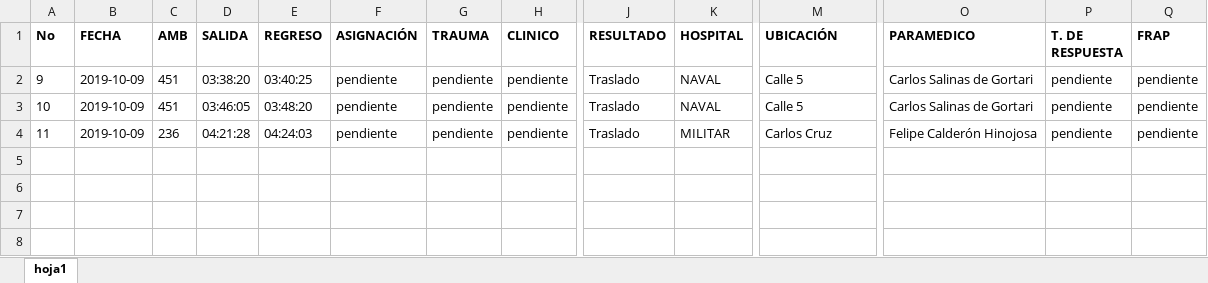
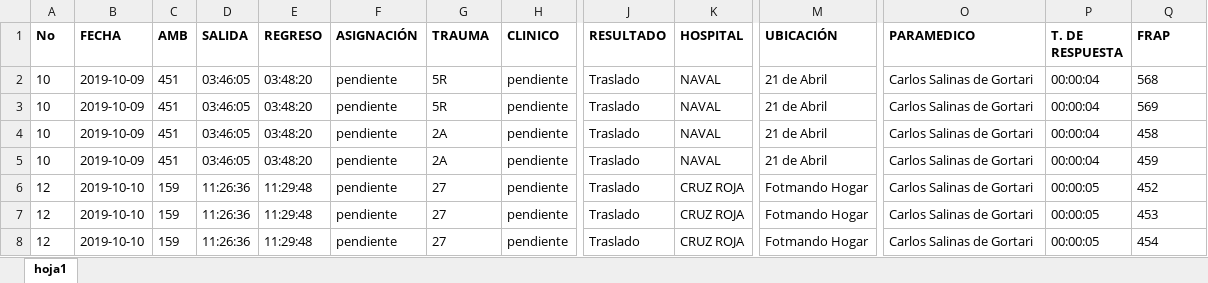
Before and after one commit to JuanVillaraus/ctrlAmbulancia, an Excel workbook: resource/reporte.xlsx, sheet hoja1, drawn as a sheet; only a part is shown, gaps mark what is left out; values as stored, in another font and other column widths than the file's, no borders; rows hold the shown columns only; the diff names each change by its address in the sheet, - before the commit and + after, or states it on an @@ line.

```diff
--- a/resource/reporte.xlsx (sheet hoja1)
+++ b/resource/reporte.xlsx (sheet hoja1)
-A2 (No): 9
+A2 (No): 10
-D2 (SALIDA): 03:38:20
+D2 (SALIDA): 03:46:05
-E2 (REGRESO): 03:40:25
+E2 (REGRESO): 03:48:20
-G2:G3 (TRAUMA): pendiente
+G2:G3 (TRAUMA): 5R
-M2:M3 (UBICACIÓN): Calle 5
+M2:M3 (UBICACIÓN): 21 de Abril
-P2:P4 (T. DE RESPUESTA): pendiente
+P2:P4 (T. DE RESPUESTA): 00:00:04
-Q2 (FRAP): pendiente
+Q2 (FRAP): 568
-Q3 (FRAP): pendiente
+Q3 (FRAP): 569
-A4 (No): 11
+A4 (No): 10
-C4 (AMB): 236
+C4 (AMB): 451
-D4 (SALIDA): 04:21:28
+D4 (SALIDA): 03:46:05
-E4 (REGRESO): 04:24:03
+E4 (REGRESO): 03:48:20
-G4 (TRAUMA): pendiente
+G4 (TRAUMA): 2A
-K4 (HOSPITAL): MILITAR
+K4 (HOSPITAL): NAVAL
-M4 (UBICACIÓN): Carlos Cruz
+M4 (UBICACIÓN): 21 de Abril
-O4 (PARAMEDICO): Felipe Calderón Hinojosa
+O4 (PARAMEDICO): Carlos Salinas de Gortari
-Q4 (FRAP): pendiente
+Q4 (FRAP): 458
+row 5: 10 | 2019-10-09 | 451 | 03:46:05 | 03:48:20 | pendiente | 2A | pendiente | Traslado | NAVAL | 21 de Abril | Carlos Salinas de Gortari | 00:00:04 | 459
+row 6: 12 | 2019-10-10 | 159 | 11:26:36 | 11:29:48 | pendiente | 27 | pendiente | Traslado | CRUZ ROJA | Fotmando Hogar | Carlos Salinas de Gortari | 00:00:05 | 452
+row 7: 12 | 2019-10-10 | 159 | 11:26:36 | 11:29:48 | pendiente | 27 | pendiente | Traslado | CRUZ ROJA | Fotmando Hogar | Carlos Salinas de Gortari | 00:00:05 | 453
+row 8: 12 | 2019-10-10 | 159 | 11:26:36 | 11:29:48 | pendiente | 27 | pendiente | Traslado | CRUZ ROJA | Fotmando Hogar | Carlos Salinas de Gortari | 00:00:05 | 454
```
Also changed, not shown: 11 other files.
